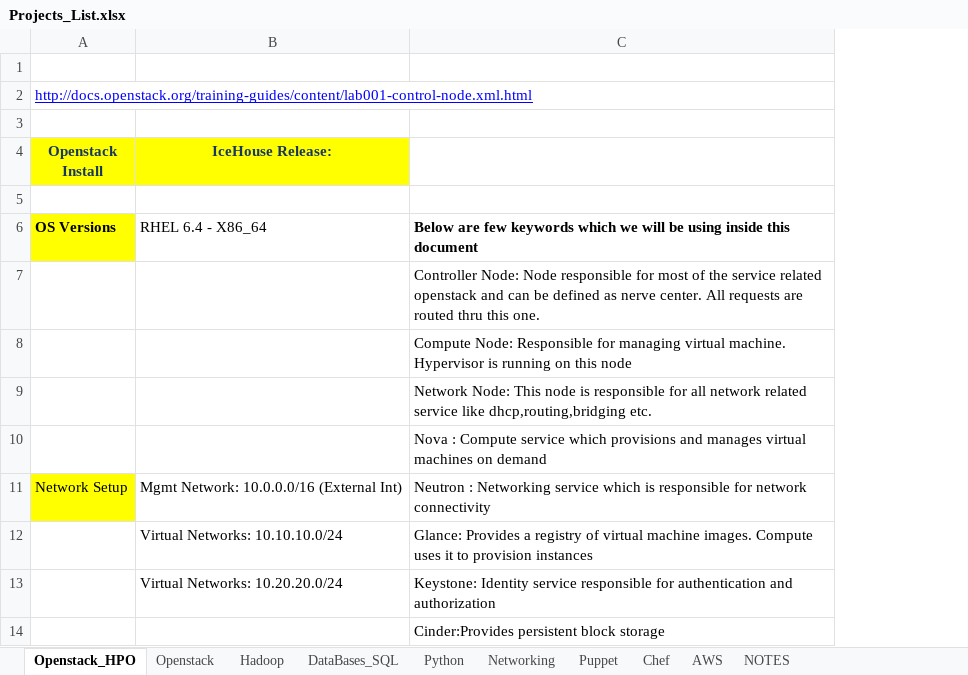
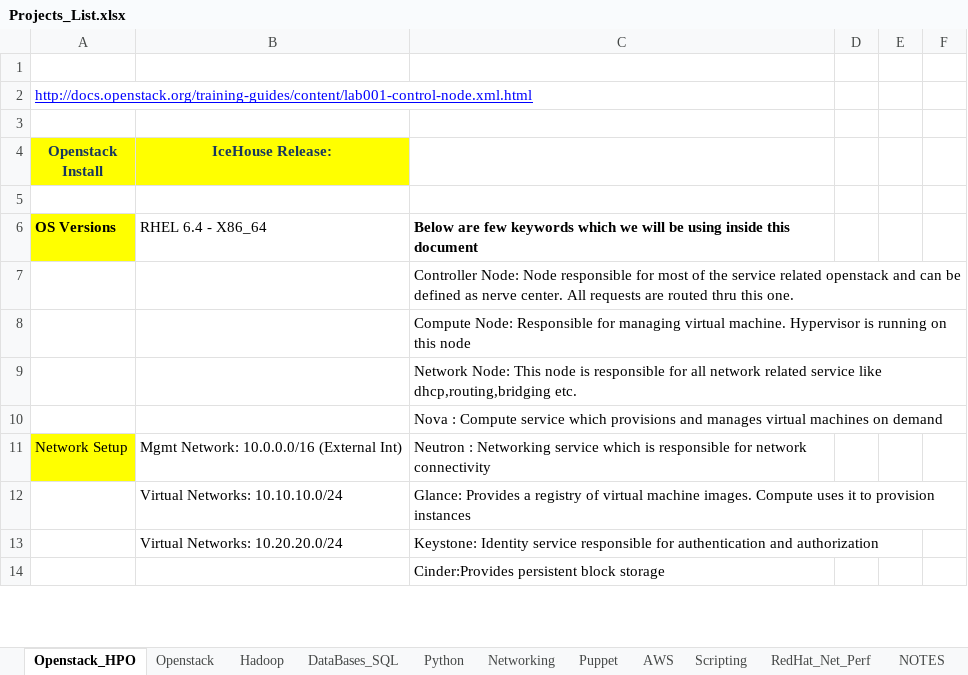
Before and after one commit to toonjohners/Project_List, an Excel workbook: Projects_List.xlsx, sheet Openstack_HPO, drawn as a sheet; only a part is shown; values as stored, in another font and other column widths than the file's, no borders; charts and pictures not drawn; the diff covers the shown part only; the diff names each change by its address in the sheet, - before the commit and + after, or states it on an @@ line.

Commit message:
Python Changes
Notes for openstack also

```diff
--- a/Projects_List.xlsx (sheet Openstack_HPO)
+++ b/Projects_List.xlsx (sheet Openstack_HPO)
-sheet tab: Chef
+sheet tab: Scripting
+sheet tab: RedHat_Net_Perf
+column D, empty
+column E, empty
+column F, empty
```
Also changed, not shown: 17 added rows and 4 edited cells elsewhere in this sheet, sheet Python, charts or pictures, 2 other files.
